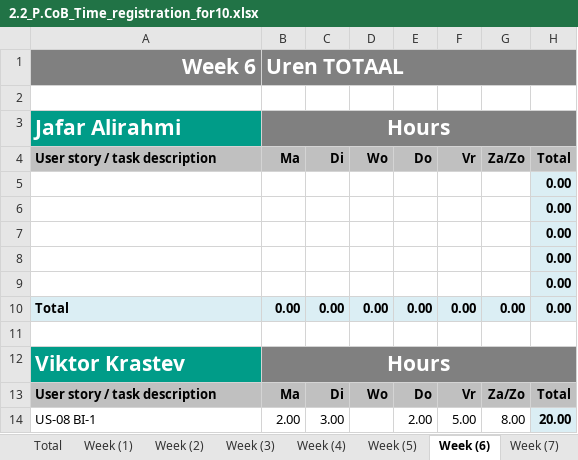
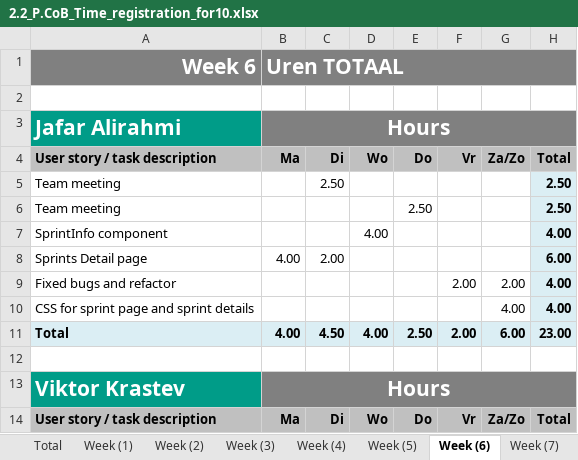
Before and after one commit to ViktorGox/ProjectClientOnBoardGitProject, an Excel workbook: 2.2_P.CoB_Time_registration_for10.xlsx, sheet Week (6), drawn as a sheet; only a part is shown; the shorter side is filled out with more unchanged rows; values as stored, in another font and other column widths than the file's, no borders; removed rows and columns are numbered as before the commit, all else as after; the diff names each change by its address in the sheet, - before the commit and + after, or states it on an @@ line.

```diff
--- a/2.2_P.CoB_Time_registration_for10.xlsx (sheet Week (6))
+++ b/2.2_P.CoB_Time_registration_for10.xlsx (sheet Week (6))
-row 5:  |  |  |  |  |  |  | 0.00
-row 6:  |  |  |  |  |  |  | 0.00
-row 7:  |  |  |  |  |  |  | 0.00
-row 8:  |  |  |  |  |  |  | 0.00
-row 9:  |  |  |  |  |  |  | 0.00
-row 10: Total | 0.00 | 0.00 | 0.00 | 0.00 | 0.00 | 0.00 | 0.00
+row 5: Team meeting |  | 2.50 |  |  |  |  | 2.50
+row 6: Team meeting |  |  |  | 2.50 |  |  | 2.50
+row 7: SprintInfo component |  |  | 4.00 |  |  |  | 4.00
+row 8: Sprints Detail page | 4.00 | 2.00 |  |  |  |  | 6.00
+row 9: Fixed bugs and refactor |  |  |  |  | 2.00 | 2.00 | 4.00
+row 10: CSS for sprint page and sprint details |  |  |  |  |  | 4.00 | 4.00
+row 11: Total | 4.00 | 4.50 | 4.00 | 2.50 | 2.00 | 6.00 | 23.00
```
Also changed, not shown: sheet Week (5), sheet Total, formulas that keep their value, charts or pictures.
